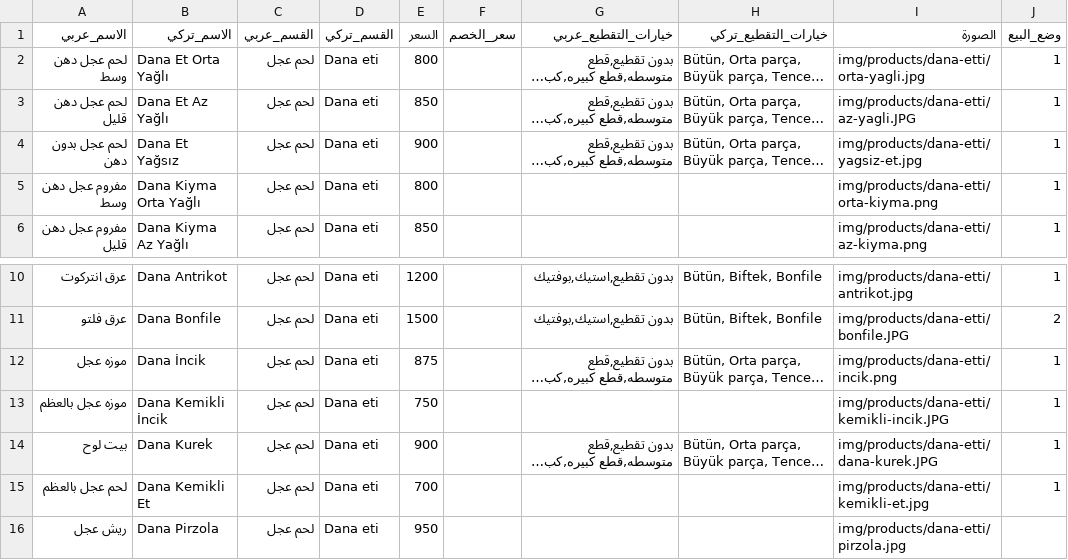
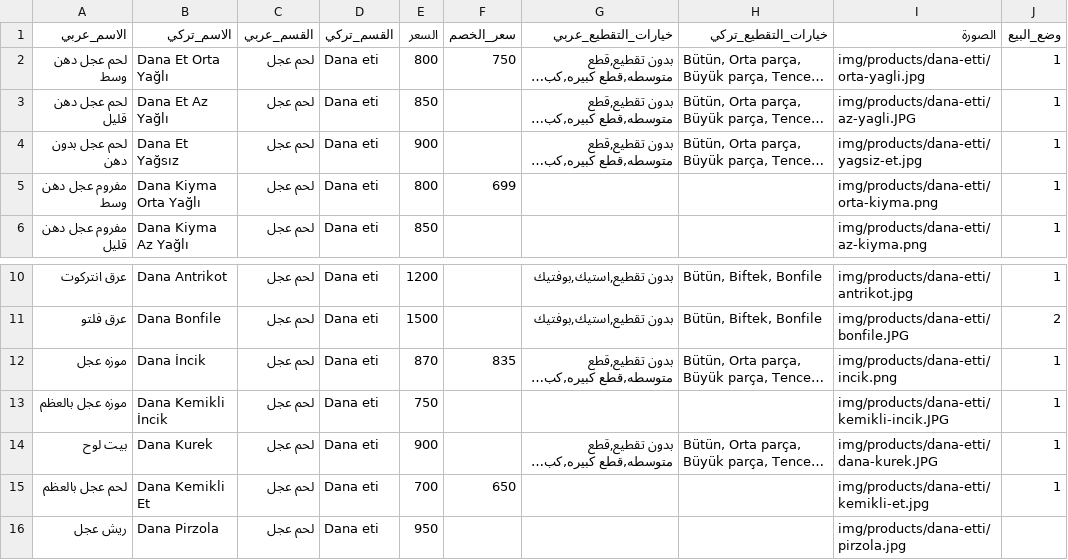
Before and after one commit to OuTy511/Elbereket-Ciftligi-Menu, a CSV file: data/products.csv, drawn as a sheet; only a part is shown, gaps mark what is left out; long unchanged cells end in …; the diff names each change by its address in the sheet, - before the commit and + after, or states it on an @@ line.

Commit message:
Discounts

```diff
--- a/data/products.csv
+++ b/data/products.csv
-F2 (سعر_الخصم): (empty)
+F2 (سعر_الخصم): 750
-F5 (سعر_الخصم): (empty)
+F5 (سعر_الخصم): 699
-E12 (السعر): 875
+E12 (السعر): 870
-F12 (سعر_الخصم): (empty)
+F12 (سعر_الخصم): 835
-F15 (سعر_الخصم): (empty)
+F15 (سعر_الخصم): 650
```
